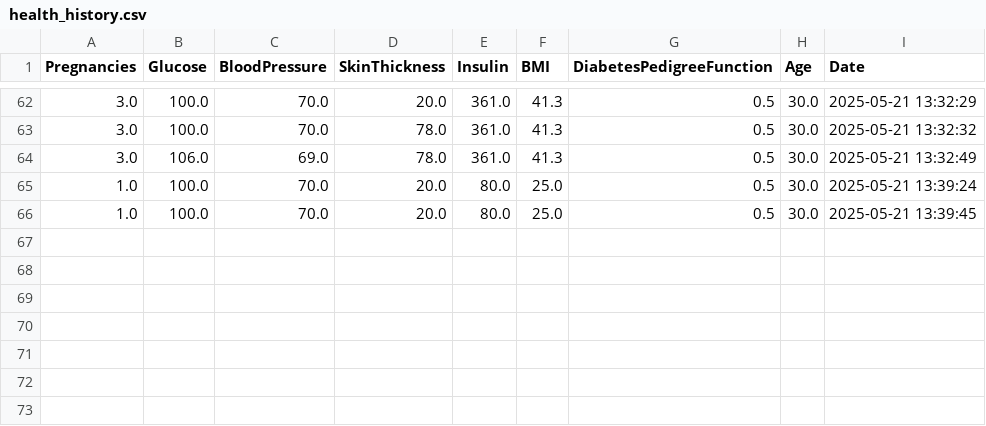
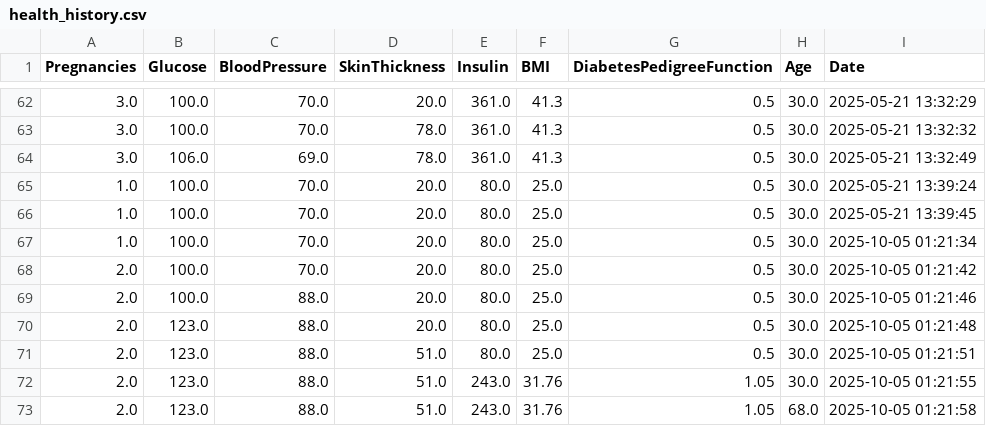
Before and after one commit to Malick-07/SmartMedicalTool, a CSV file: health_history.csv, drawn as a sheet; only a part is shown, gaps mark what is left out; the diff names each change by its address in the sheet, - before the commit and + after, or states it on an @@ line.

```diff
--- a/health_history.csv
+++ b/health_history.csv
+row 67: 1.0 | 100.0 | 70.0 | 20.0 | 80.0 | 25.0 | 0.5 | 30.0 | 2025-10-05 01:21:34
+row 68: 2.0 | 100.0 | 70.0 | 20.0 | 80.0 | 25.0 | 0.5 | 30.0 | 2025-10-05 01:21:42
+row 69: 2.0 | 100.0 | 88.0 | 20.0 | 80.0 | 25.0 | 0.5 | 30.0 | 2025-10-05 01:21:46
+row 70: 2.0 | 123.0 | 88.0 | 20.0 | 80.0 | 25.0 | 0.5 | 30.0 | 2025-10-05 01:21:48
+row 71: 2.0 | 123.0 | 88.0 | 51.0 | 80.0 | 25.0 | 0.5 | 30.0 | 2025-10-05 01:21:51
+row 72: 2.0 | 123.0 | 88.0 | 51.0 | 243.0 | 31.76 | 1.05 | 30.0 | 2025-10-05 01:21:55
+row 73: 2.0 | 123.0 | 88.0 | 51.0 | 243.0 | 31.76 | 1.05 | 68.0 | 2025-10-05 01:21:58
```
Also changed, not shown: 4 other files.
